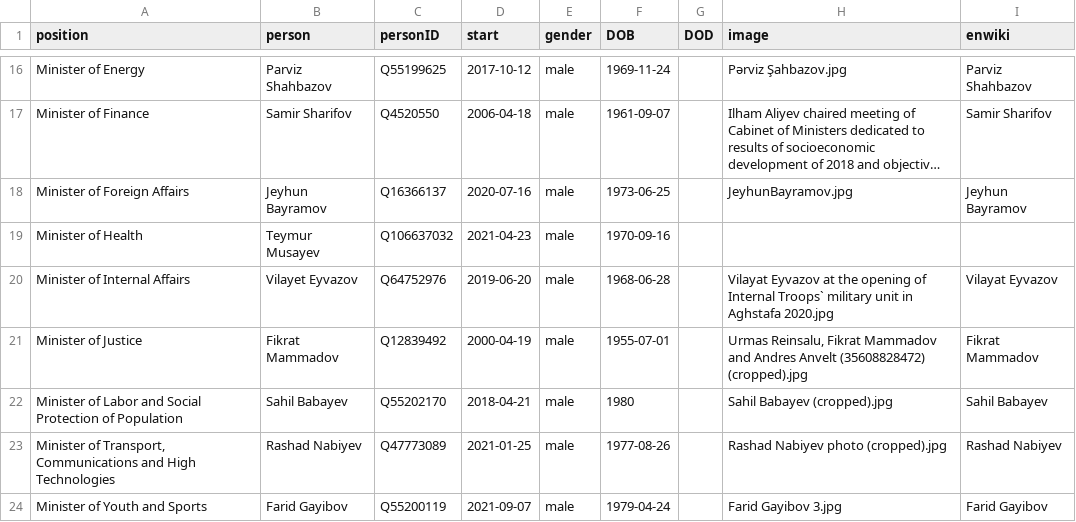
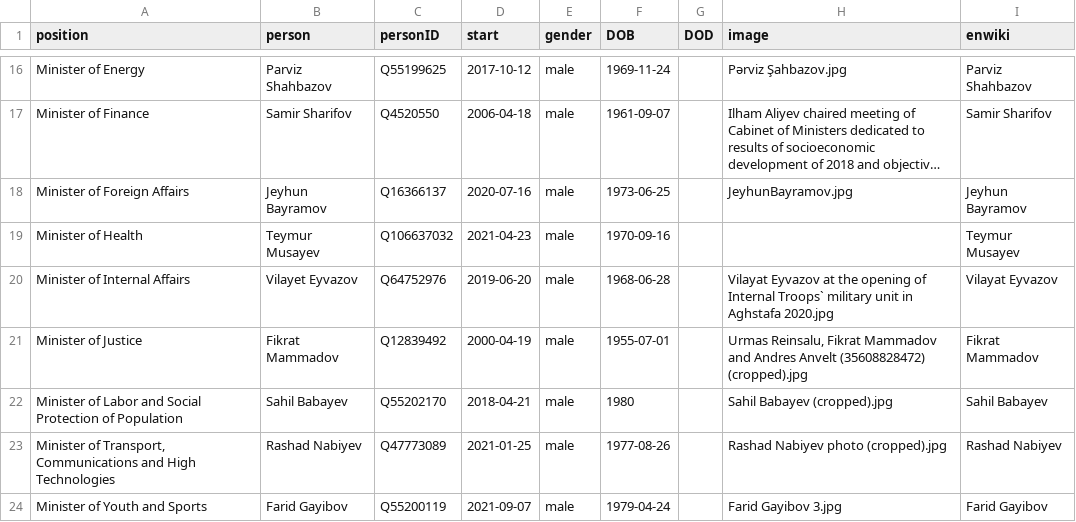
Before and after one commit to every-politician-scrapers/azerbaijan-cabinet, a CSV file: html/current.csv, drawn as a sheet; only a part is shown, gaps mark what is left out; long unchanged cells end in …; the diff names each change by its address in the sheet, - before the commit and + after, or states it on an @@ line.

```diff
--- a/html/current.csv
+++ b/html/current.csv
-I19 (enwiki): (empty)
+I19 (enwiki): Teymur Musayev
```
Also changed, not shown: html/holders21.csv.
